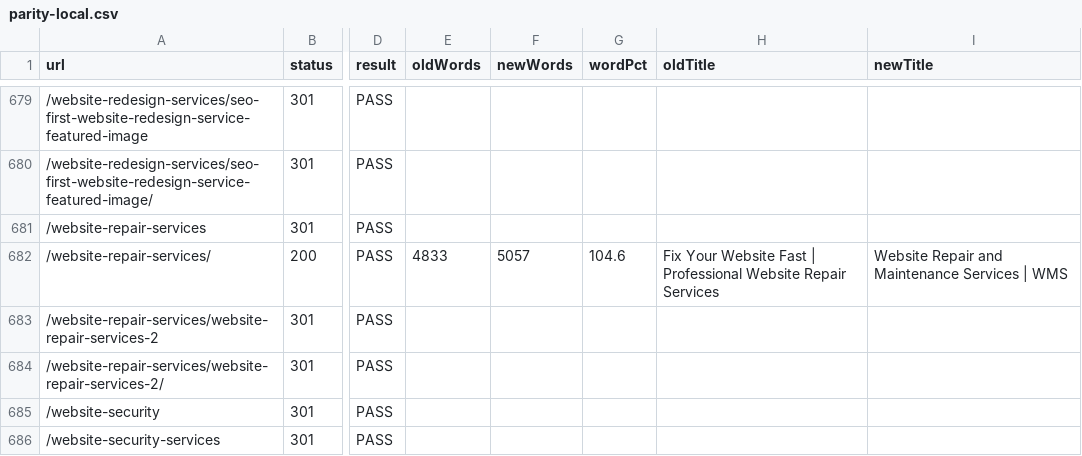
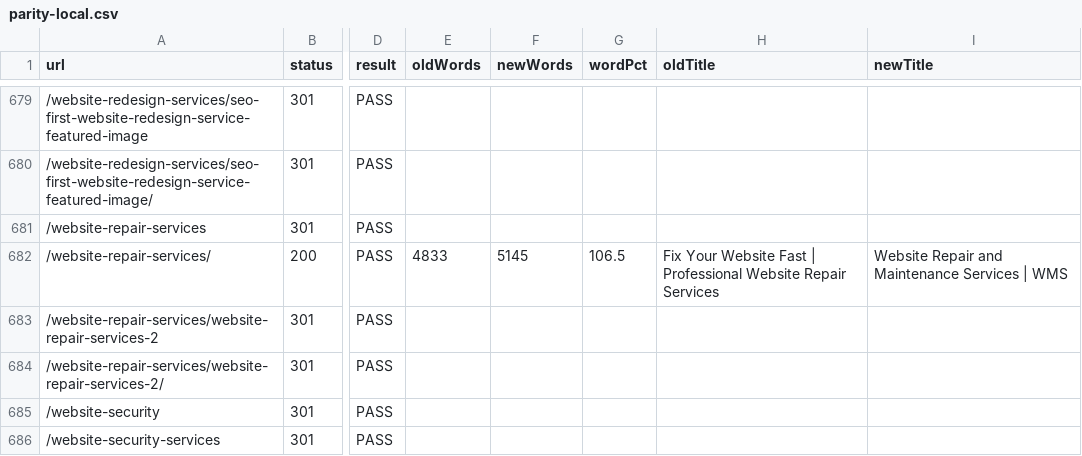
Before and after one commit to mobinul1001/ZamiMobin001-wms, a CSV file: reports/parity-local.csv, drawn as a sheet; only a part is shown, gaps mark what is left out; the diff names each change by its address in the sheet, - before the commit and + after, or states it on an @@ line.

```diff
--- a/reports/parity-local.csv
+++ b/reports/parity-local.csv
-F682 (newWords): 5057
+F682 (newWords): 5145
-G682 (wordPct): 104.6
+G682 (wordPct): 106.5
```
Also changed, not shown: 20 other files.
